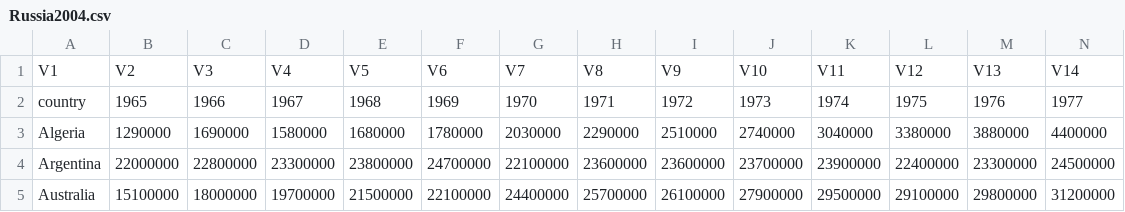
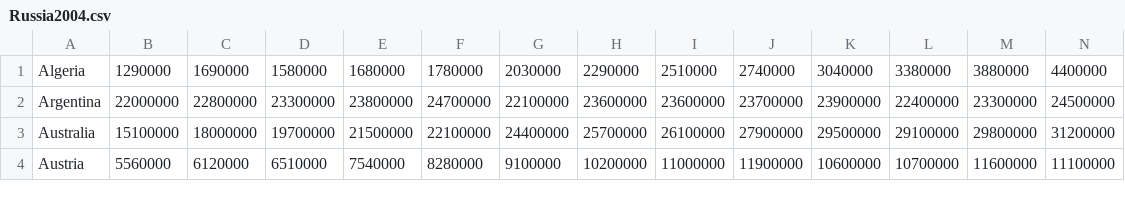
Before and after one commit to DanielDelValle/R_project, a CSV file: output/Russia2004.csv, drawn as a sheet; only a part is shown; the shorter side is filled out with more unchanged rows; rows hold the shown columns only; the diff names each change by its address in the sheet, - before the commit and + after, or states it on an @@ line.

Commit message:
process_data

```diff
--- a/output/Russia2004.csv
+++ b/output/Russia2004.csv
-row 1: V1 | V2 | V3 | V4 | V5 | V6 | V7 | V8 | V9 | V10 | V11 | V12 | V13 | V14
-row 2: country | 1965 | 1966 | 1967 | 1968 | 1969 | 1970 | 1971 | 1972 | 1973 | 1974 | 1975 | 1976 | 1977
```
Also changed, not shown: 4 other files.
